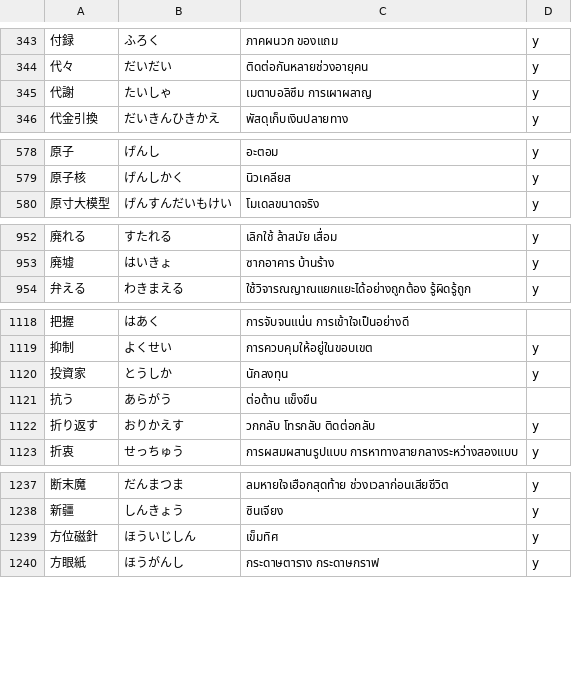
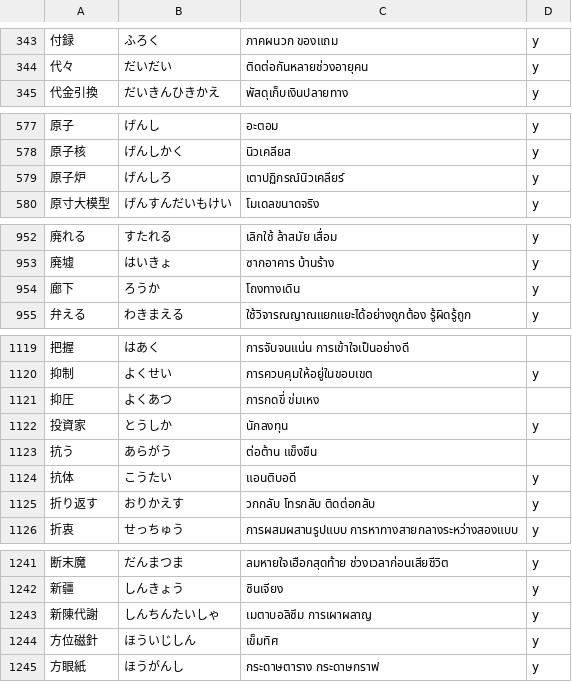
Before and after one commit to ponlawat-w/anki-collection, a CSV file: notes/jath - 日本語.csv, drawn as a sheet; only a part is shown, gaps mark what is left out; the diff covers the shown part only.

```diff
--- a/notes/jath - 日本語.csv
+++ b/notes/jath - 日本語.csv
@@ -344,3 +344,2 @@
 代々,だいだい,ติดต่อกันหลายช่วงอายุคน,y
-代謝,たいしゃ,เมตาบอลิซึม การเผาผลาญ,y
 代金引換,だいきんひきかえ,พัสดุเก็บเงินปลายทาง,y
@@ -579,2 +578,3 @@
 原子核,げんしかく,นิวเคลียส,y
+原子炉,げんしろ,เตาปฏิกรณ์นิวเคลียร์,y
 原寸大模型,げんすんだいもけい,โมเดลขนาดจริง,y
@@ -953,2 +953,3 @@
 廃墟,はいきょ,ซากอาคาร บ้านร้าง,y
+廊下,ろうか,โถงทางเดิน,y
 弁える,わきまえる,ใช้วิจารณญาณแยกแยะได้อย่างถูกต้อง รู้ผิดรู้ถูก,y
@@ -1119,4 +1120,6 @@
 抑制,よくせい,การควบคุมให้อยู่ในขอบเขต,y
+抑圧,よくあつ,การกดขี่ ข่มเหง,
 投資家,とうしか,นักลงทุน,y
 抗う,あらがう,ต่อต้าน แข็งขืน,
+抗体,こうたい,แอนติบอดี,y
 折り返す,おりかえす,วกกลับ โทรกลับ ติดต่อกลับ,y
@@ -1238,2 +1242,3 @@
 新疆,しんきょう,ซินเจียง,y
+新陳代謝,しんちんたいしゃ,เมตาบอลิซึม การเผาผลาญ,y
 方位磁針,ほういじしん,เข็มทิศ,y
```
Also changed, not shown: 8 added rows elsewhere in this file, notes/esfr - Español (Frases).csv, notes/itth - Italiano.csv, 4 other files.
